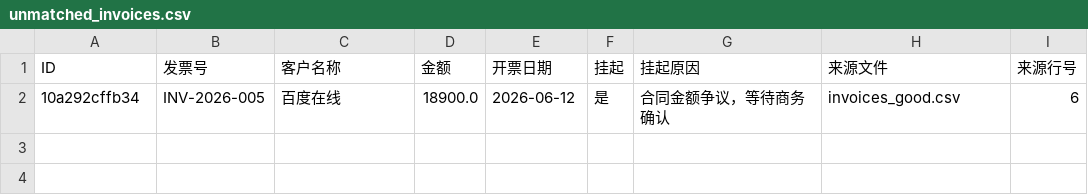
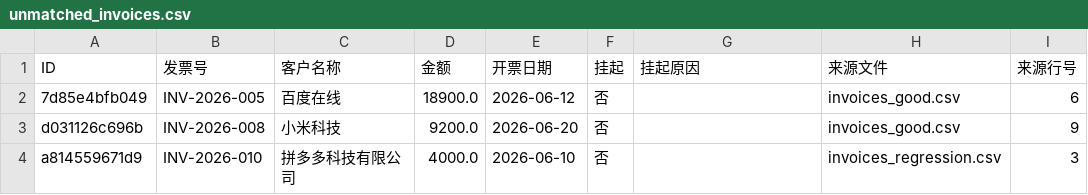
Before and after one commit to zyx-net/zyx-00129, a CSV file: irec_report/unmatched_invoices.csv, drawn as a sheet.

```diff
--- a/irec_report/unmatched_invoices.csv
+++ b/irec_report/unmatched_invoices.csv
@@ -1,2 +1,4 @@
 ID,发票号,客户名称,金额,开票日期,挂起,挂起原因,来源文件,来源行号
-10a292cffb34,INV-2026-005,百度在线,18900.0,2026-06-12,是,合同金额争议，等待商务确认,invoices_good.csv,6
+7d85e4bfb049,INV-2026-005,百度在线,18900.0,2026-06-12,否,,invoices_good.csv,6
+d031126c696b,INV-2026-008,小米科技,9200.0,2026-06-20,否,,invoices_good.csv,9
+a814559671d9,INV-2026-010,拼多多科技有限公司,4000.0,2026-06-10,否,,invoices_regression.csv,3
```
Also changed, not shown: irec_report/matches.csv, irec_report/unmatched_transactions.csv, 19 other files.
